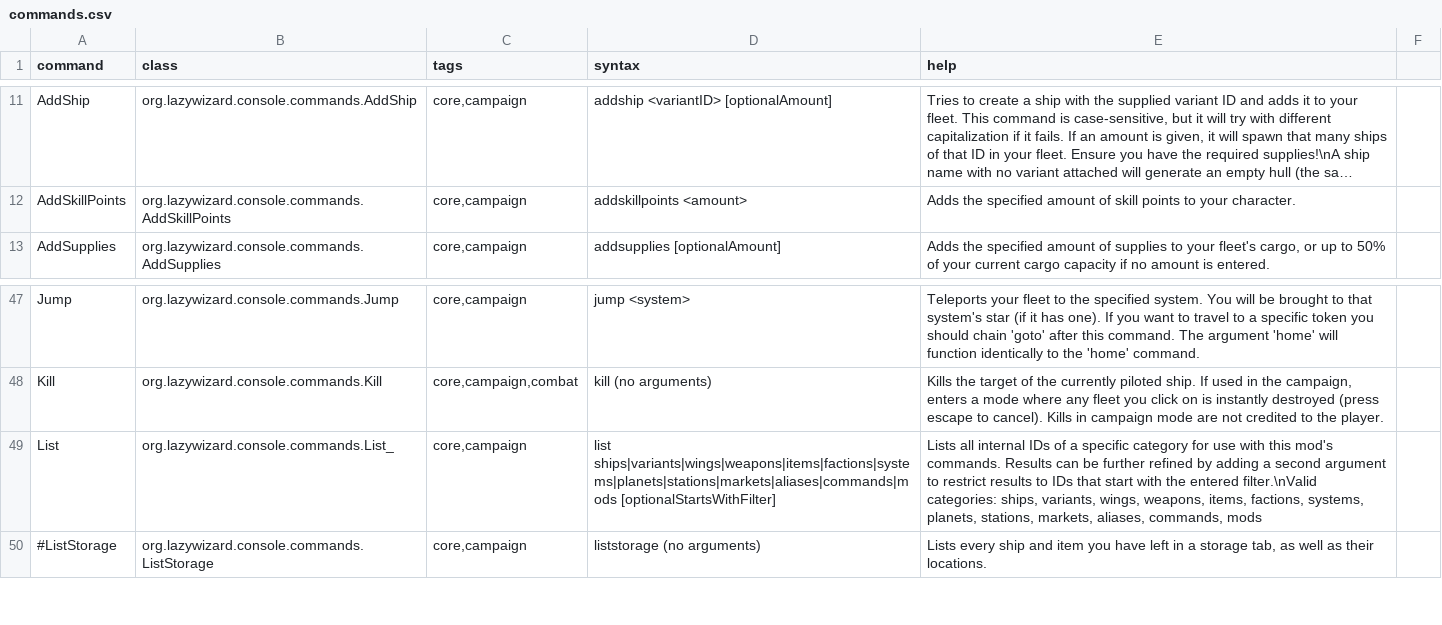
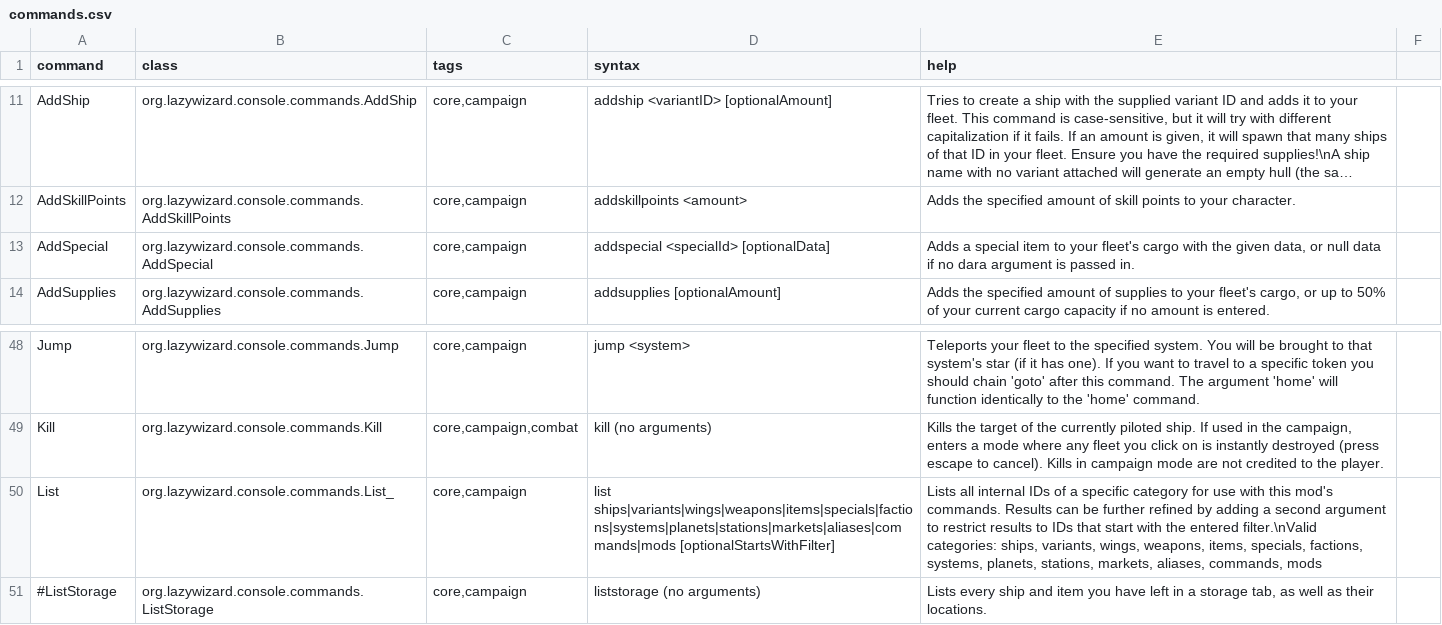
Before and after one commit to LazyWizard/console-commands, a CSV file: src/main/mod/data/console/commands.csv, drawn as a sheet; only a part is shown, gaps mark what is left out; long unchanged cells end in …; addresses are those after the commit; the diff names each change by its address in the sheet, - before the commit and + after, or states it on an @@ line.

Commit message:
Added AddSpecial command; updated AddItem and List to support it

```diff
--- a/src/main/mod/data/console/commands.csv
+++ b/src/main/mod/data/console/commands.csv
+row 13: AddSpecial | org.lazywizard.console.commands.AddSpecial | core,campaign | addspecial <specialId> [optionalData] | Adds a special item to your fleet's cargo with the given data, or null data if no dara argument is passed in.
-D50 (syntax): list ships|variants|wings|weapons|items|factions|systems|planets|stations|markets|aliases|commands|mods [optionalStartsWithFilter]
+D50 (syntax): list ships|variants|wings|weapons|items|specials|factions|systems|planets|stations|markets|aliases|commands|mods [optionalStartsWithFilter]
-E50 (help): …weapons, items, factions, systems,…
+E50 (help): …weapons, items, specials, factions, systems,…
```
Also changed, not shown: 3 other files.
